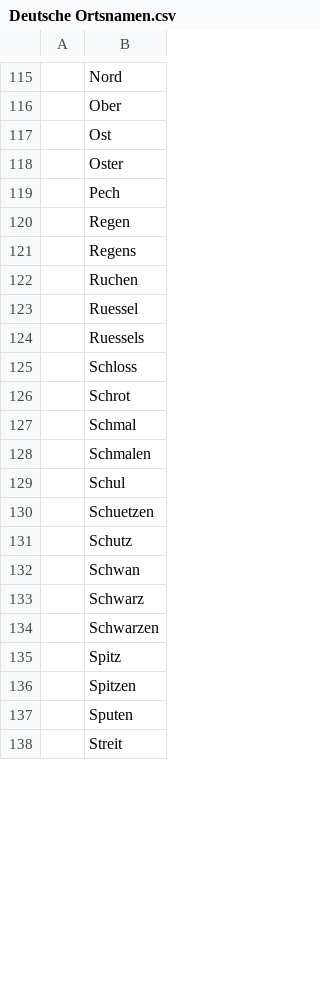
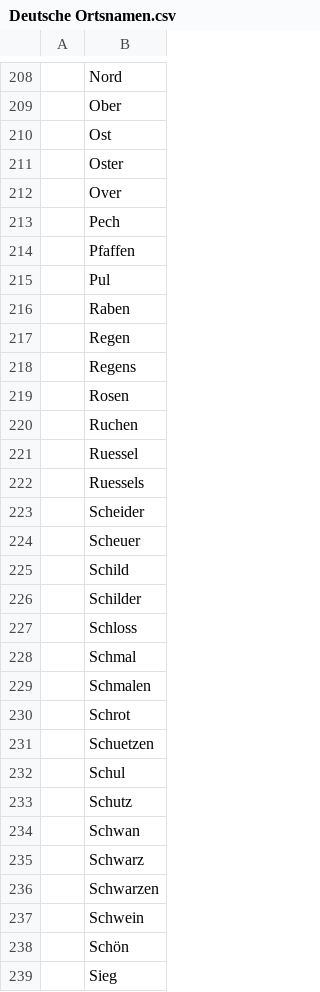
Before and after one commit to marcstraube/wonderdraft-deutsche-ortsnamen, a CSV file: names/Deutsche Ortsnamen.csv, drawn as a sheet; only a part is shown, gaps mark what is left out; the shorter side is filled out with more unchanged rows; the diff covers the shown part only.

```diff
--- a/names/Deutsche Ortsnamen.csv
+++ b/names/Deutsche Ortsnamen.csv
@@ -118,5 +211,10 @@
 ,Oster
+,Over
 ,Pech
+,Pfaffen
+,Pul
+,Raben
 ,Regen
 ,Regens
+,Rosen
 ,Ruchen
@@ -124,8 +222,12 @@
 ,Ruessels
+,Scheider
+,Scheuer
+,Schild
+,Schilder
 ,Schloss
-,Schrot
 ,Schmal
 ,Schmalen
+,Schrot
+,Schuetzen
 ,Schul
-,Schuetzen
 ,Schutz
@@ -134 +236,4 @@
 ,Schwarzen
+,Schwein
+,Schön
+,Sieg
```
Also changed, not shown: 106 added rows, 10 moved rows and 5 edited cells elsewhere in this file, 8 other files.
